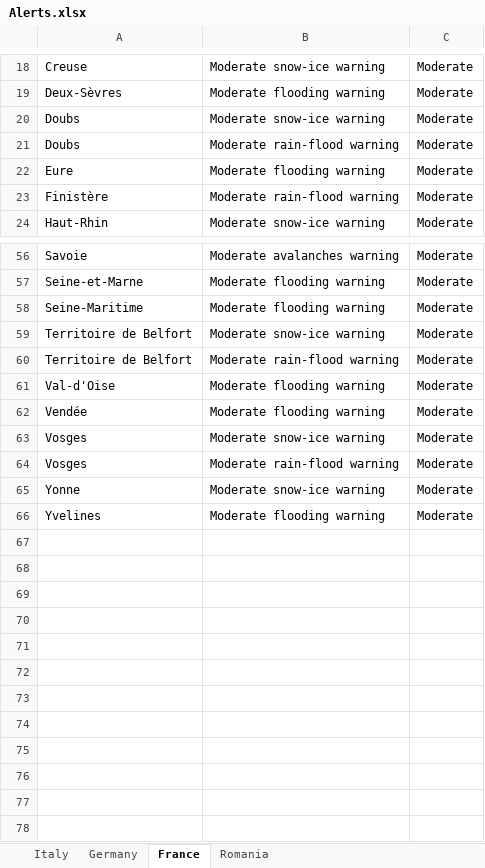
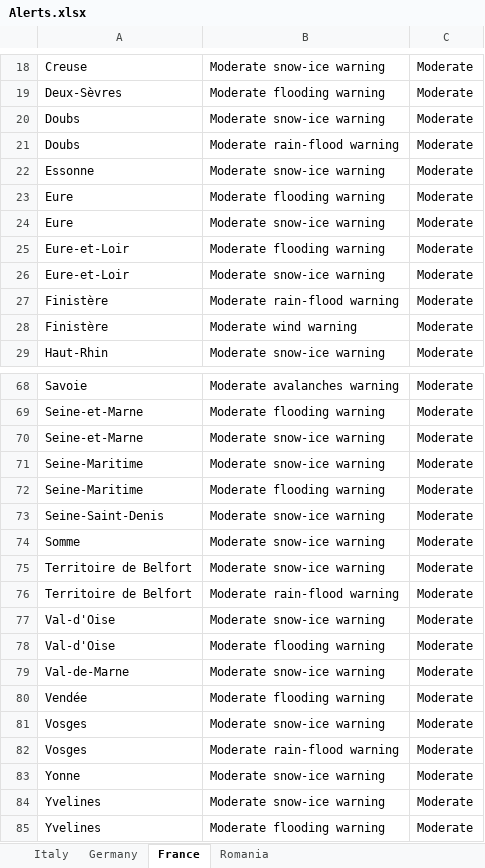
Before and after one commit to Stefan-Macovei-Grigoras/RPA-meteo-alarm, an Excel workbook: RPA_Meteo_Alert/Data/Alerts.xlsx, sheet France, drawn as a sheet; only a part is shown, gaps mark what is left out; values as stored, in another font and other column widths than the file's, no borders; the diff covers the shown part only; the diff names each change by its address in the sheet, - before the commit and + after, or states it on an @@ line.

```diff
--- a/RPA_Meteo_Alert/Data/Alerts.xlsx (sheet France)
+++ b/RPA_Meteo_Alert/Data/Alerts.xlsx (sheet France)
+row 22: Essonne | Moderate snow-ice warning | Moderate
+row 24: Eure | Moderate snow-ice warning | Moderate
+row 25: Eure-et-Loir | Moderate flooding warning | Moderate
+row 26: Eure-et-Loir | Moderate snow-ice warning | Moderate
+row 28: Finistère | Moderate wind warning | Moderate
+row 70: Seine-et-Marne | Moderate snow-ice warning | Moderate
+row 71: Seine-Maritime | Moderate snow-ice warning | Moderate
+row 73: Seine-Saint-Denis | Moderate snow-ice warning | Moderate
+row 74: Somme | Moderate snow-ice warning | Moderate
+row 77: Val-d'Oise | Moderate snow-ice warning | Moderate
+row 79: Val-de-Marne | Moderate snow-ice warning | Moderate
+row 84: Yvelines | Moderate snow-ice warning | Moderate
```
Also changed, not shown: 8 added rows, 1 removed row and 3 moved rows elsewhere in this sheet, sheet Germany, 21 other files.
